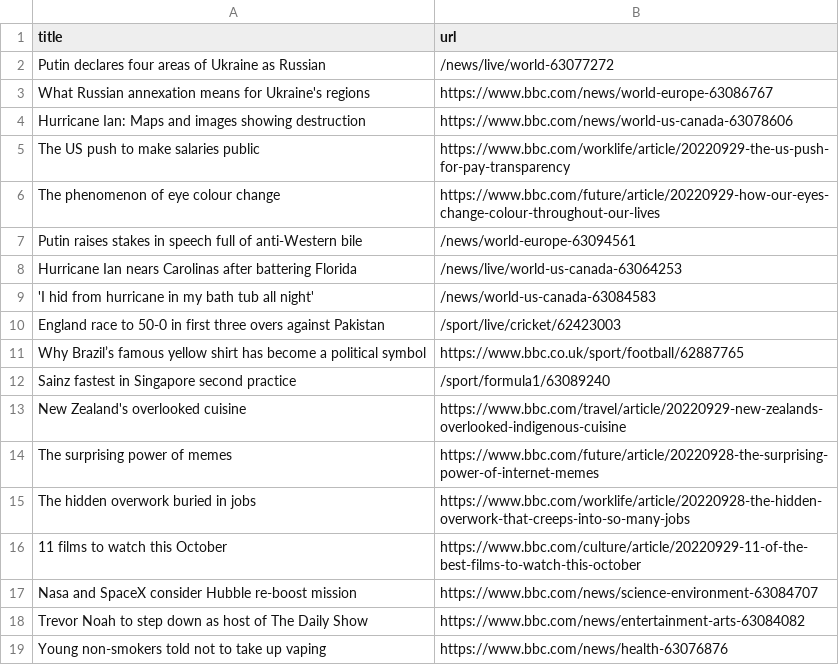
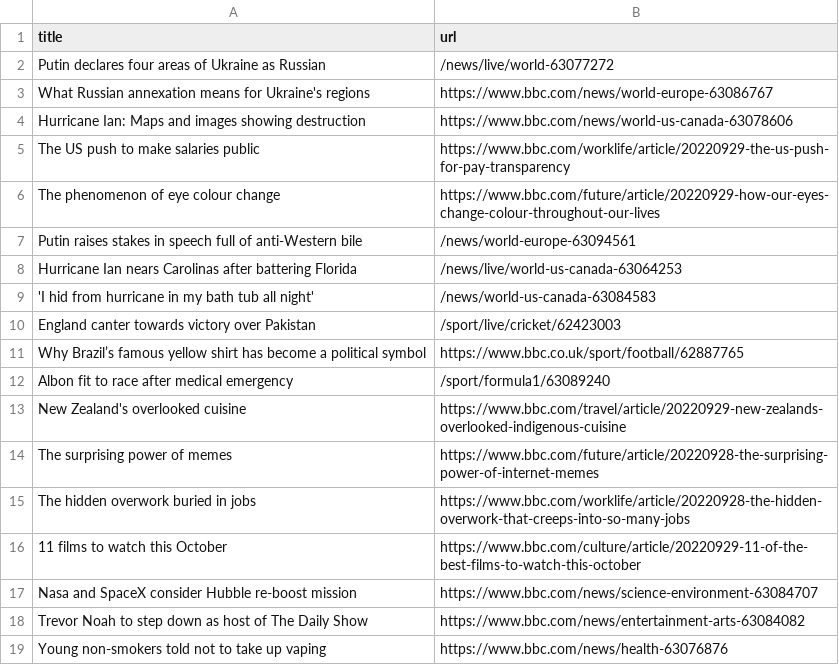
Before and after one commit to bryan-baker/automatic-scraper-bbc, a CSV file: bbc.csv, drawn as a sheet; only a part is shown.

```diff
--- a/bbc.csv
+++ b/bbc.csv
@@ -9,5 +9,5 @@ Hurricane Ian nears Carolinas after battering Florida,/news/live/world-us-canada
 'I hid from hurricane in my bath tub all night',/news/world-us-canada-63084583
-England race to 50-0 in first three overs against Pakistan,/sport/live/cricket/62423003
+England canter towards victory over Pakistan,/sport/live/cricket/62423003
 Why Brazil’s famous yellow shirt has become a political symbol,https://www.bbc.co.uk/sport/football/62887765
-Sainz fastest in Singapore second practice,/sport/formula1/63089240
+Albon fit to race after medical emergency,/sport/formula1/63089240
 New Zealand's overlooked cuisine,https://www.bbc.com/travel/article/20220929-new-zealands-overlooked-indigenous-cuisine
```
